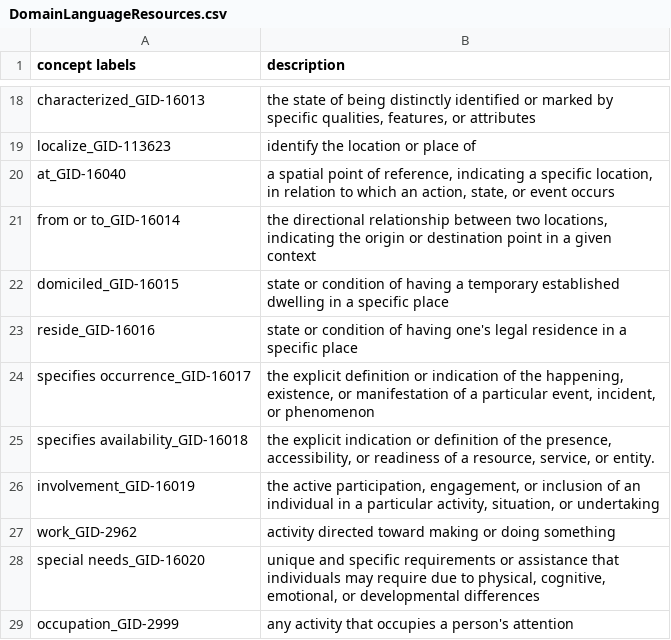
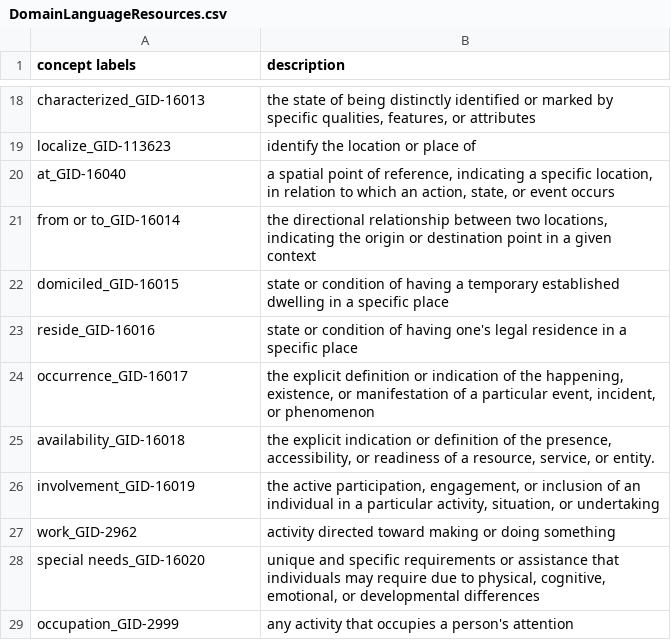
Before and after one commit to ThomasPasquali/Transportation-Education-Facilities, a CSV file: Phase 3 - Language Definition/DomainLanguageResources.csv, drawn as a sheet; only a part is shown, gaps mark what is left out.

```diff
--- a/Phase 3 - Language Definition/DomainLanguageResources.csv
+++ b/Phase 3 - Language Definition/DomainLanguageResources.csv
@@ -23,4 +23,4 @@ domiciled_GID-16015,state or condition of having a temporary established dwellin
 reside_GID-16016,state or condition of having one's legal residence in a specific place
-specifies occurrence_GID-16017,"the explicit definition or indication of the happening, existence, or manifestation of a particular event, incident, or phenomenon"
-specifies availability_GID-16018,"the explicit indication or definition of the presence, accessibility, or readiness of a resource, service, or entity."
+occurrence_GID-16017,"the explicit definition or indication of the happening, existence, or manifestation of a particular event, incident, or phenomenon"
+availability_GID-16018,"the explicit indication or definition of the presence, accessibility, or readiness of a resource, service, or entity."
 involvement_GID-16019,"the active participation, engagement, or inclusion of an individual in a particular activity, situation, or undertaking"
```
Also changed, not shown: Phase 3 - Language Definition/DomainLanguageResources_custom.csv, 8 other files.
